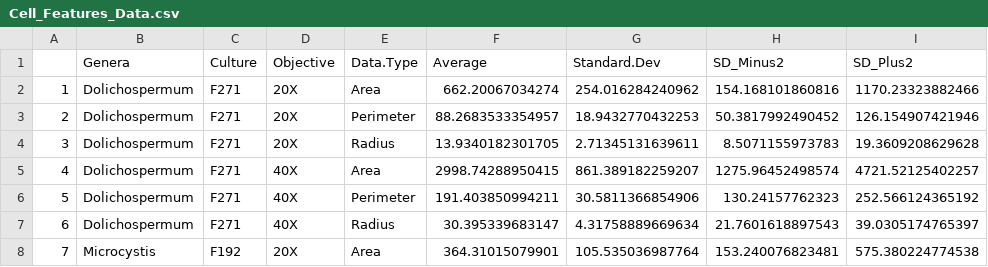
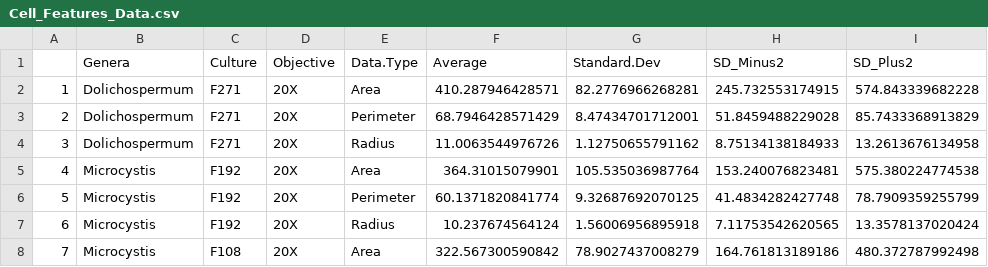
Before and after one commit to teharman/cyanocount2.0, a CSV file: Cell_Features_Data.csv, drawn as a sheet; only a part is shown; the diff covers the shown part only.

Commit message:
Updated csv file that contains features data on new cultures.

```diff
--- a/Cell_Features_Data.csv
+++ b/Cell_Features_Data.csv
@@ -1,8 +1,8 @@
 "","Genera","Culture","Objective","Data.Type","Average","Standard.Dev","SD_Minus2","SD_Plus2"
-"1","Dolichospermum","F271","20X","Area","662.20067034274","254.016284240962","154.168101860816","1170.23323882466"
-"2","Dolichospermum","F271","20X","Perimeter","88.2683533354957","18.9432770432253","50.3817992490452","126.154907421946"
-"3","Dolichospermum","F271","20X","Radius","13.9340182301705","2.71345131639611","8.5071155973783","19.3609208629628"
-"4","Dolichospermum","F271","40X","Area","2998.74288950415","861.389182259207","1275.96452498574","4721.52125402257"
-"5","Dolichospermum","F271","40X","Perimeter","191.403850994211","30.5811366854906","130.24157762323","252.566124365192"
-"6","Dolichospermum","F271","40X","Radius","30.395339683147","4.31758889669634","21.7601618897543","39.0305174765397"
-"7","Microcystis","F192","20X","Area","364.31015079901","105.535036987764","153.240076823481","575.380224774538"
+"1","Dolichospermum","F271","20X","Area","410.287946428571","82.2776966268281","245.732553174915","574.843339682228"
+"2","Dolichospermum","F271","20X","Perimeter","68.7946428571429","8.47434701712001","51.8459488229028","85.7433368913829"
+"3","Dolichospermum","F271","20X","Radius","11.0063544976726","1.12750655791162","8.75134138184933","13.2613676134958"
+"4","Microcystis","F192","20X","Area","364.31015079901","105.535036987764","153.240076823481","575.380224774538"
+"5","Microcystis","F192","20X","Perimeter","60.1371820841774","9.32687692070125","41.4834282427748","78.7909359255799"
+"6","Microcystis","F192","20X","Radius","10.237674564124","1.56006956895918","7.11753542620565","13.3578137020424"
+"7","Microcystis","F108","20X","Area","322.567300590842","78.9027437008279","164.761813189186","480.372787992498"
```
Also changed, not shown: 31 edited cells elsewhere in this file.
